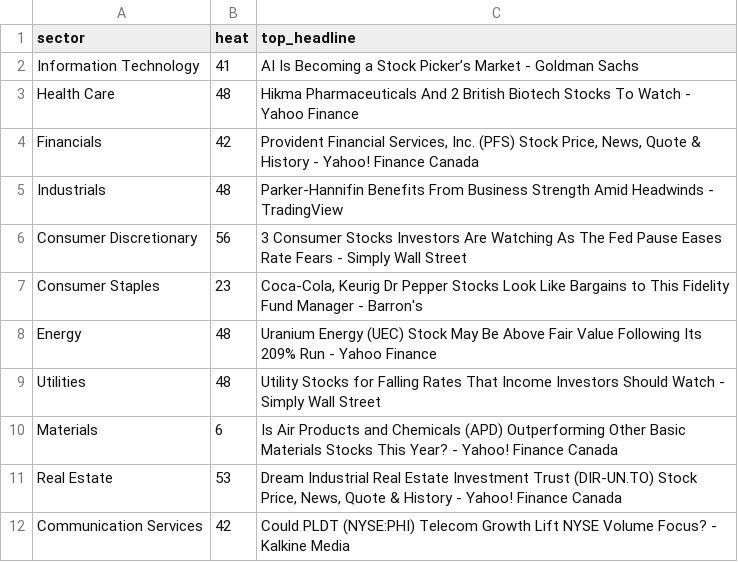
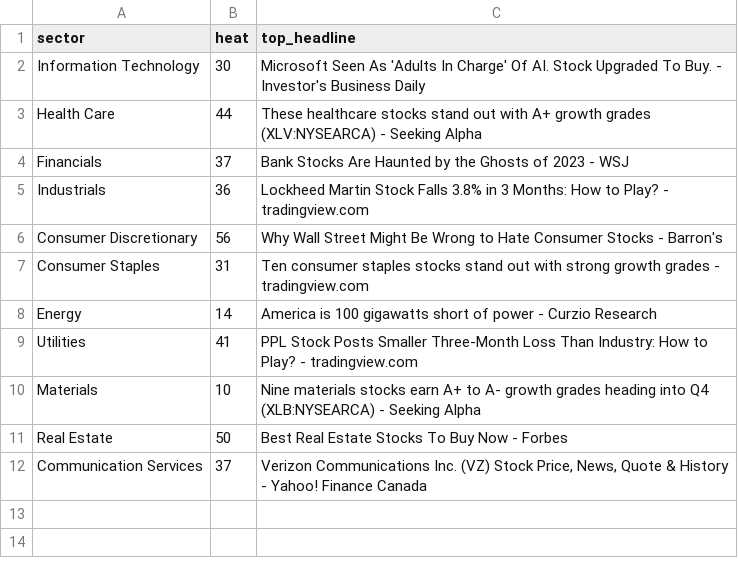
Before and after one commit to ArnaudVarela/TradingScan, a CSV file: dashboard/public/sector_heat_gics.csv, drawn as a sheet.

```diff
--- a/dashboard/public/sector_heat_gics.csv
+++ b/dashboard/public/sector_heat_gics.csv
@@ -1,12 +1,12 @@
 sector,heat,top_headline
-Information Technology,41,AI Is Becoming a Stock Picker’s Market - Goldman Sachs
-Health Care,48,Hikma Pharmaceuticals And 2 British Biotech Stocks To Watch - Yahoo Finance
-Financials,42,"Provident Financial Services, Inc. (PFS) Stock Price, News, Quote & History - Yahoo! Finance Canada"
-Industrials,48,Parker-Hannifin Benefits From Business Strength Amid Headwinds - TradingView
-Consumer Discretionary,56,3 Consumer Stocks Investors Are Watching As The Fed Pause Eases Rate Fears - Simply Wall Street
-Consumer Staples,23,"Coca-Cola, Keurig Dr Pepper Stocks Look Like Bargains to This Fidelity Fund Manager - Barron's"
-Energy,48,Uranium Energy (UEC) Stock May Be Above Fair Value Following Its 209% Run - Yahoo Finance
-Utilities,48,Utility Stocks for Falling Rates That Income Investors Should Watch - Simply Wall Street
-Materials,6,Is Air Products and Chemicals (APD) Outperforming Other Basic Materials Stocks This Year? - Yahoo! Finance Canada
-Real Estate,53,"Dream Industrial Real Estate Investment Trust (DIR-UN.TO) Stock Price, News, Quote & History - Yahoo! Finance Canada"
-Communication Services,42,Could PLDT (NYSE:PHI) Telecom Growth Lift NYSE Volume Focus? - Kalkine Media
+Information Technology,30,Microsoft Seen As 'Adults In Charge' Of AI. Stock Upgraded To Buy. - Investor's Business Daily
+Health Care,44,These healthcare stocks stand out with A+ growth grades (XLV:NYSEARCA) - Seeking Alpha
+Financials,37,Bank Stocks Are Haunted by the Ghosts of 2023 - WSJ
+Industrials,36,Lockheed Martin Stock Falls 3.8% in 3 Months: How to Play? - tradingview.com
+Consumer Discretionary,56,Why Wall Street Might Be Wrong to Hate Consumer Stocks - Barron's
+Consumer Staples,31,Ten consumer staples stocks stand out with strong growth grades - tradingview.com
+Energy,14,America is 100 gigawatts short of power - Curzio Research
+Utilities,41,PPL Stock Posts Smaller Three-Month Loss Than Industry: How to Play? - tradingview.com
+Materials,10,Nine materials stocks earn A+ to A- growth grades heading into Q4 (XLB:NYSEARCA) - Seeking Alpha
+Real Estate,50,Best Real Estate Stocks To Buy Now - Forbes
+Communication Services,37,"Verizon Communications Inc. (VZ) Stock Price, News, Quote & History - Yahoo! Finance Canada"
```
Also changed, not shown: dashboard/public/signals_log.csv, fallen_angel.csv, 4 other files.
